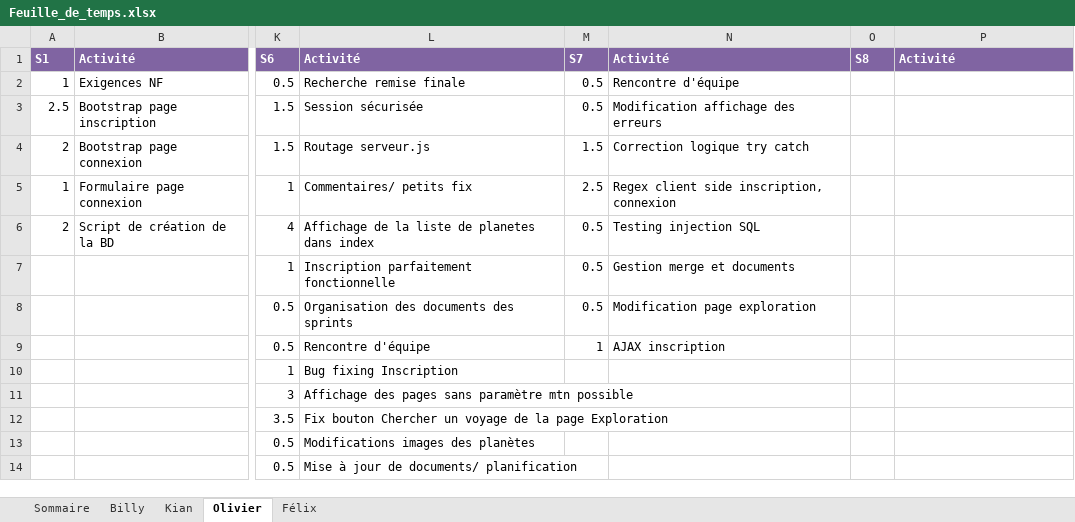
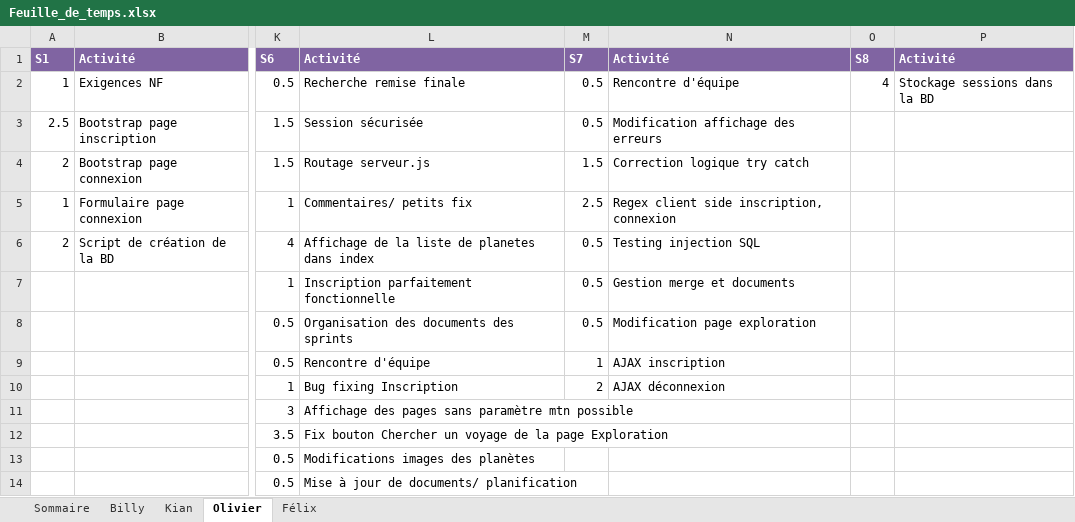
Before and after one commit to Atajin/NovaGo, an Excel workbook: Documents/Documents sprint/Feuille_de_temps.xlsx, sheet Olivier, drawn as a sheet; only a part is shown, gaps mark what is left out; values as stored, in another font and other column widths than the file's, no borders; the diff names each change by its address in the sheet, - before the commit and + after, or states it on an @@ line.

```diff
--- a/Documents/Documents sprint/Feuille_de_temps.xlsx (sheet Olivier)
+++ b/Documents/Documents sprint/Feuille_de_temps.xlsx (sheet Olivier)
-O2: (empty)
+O2: 4
-P2: (empty)
+P2: Stockage sessions dans la BD
-M10: (empty)
+M10: 2
-N10: (empty)
+N10: AJAX déconnexion
```
Also changed, not shown: sheet Sommaire.
